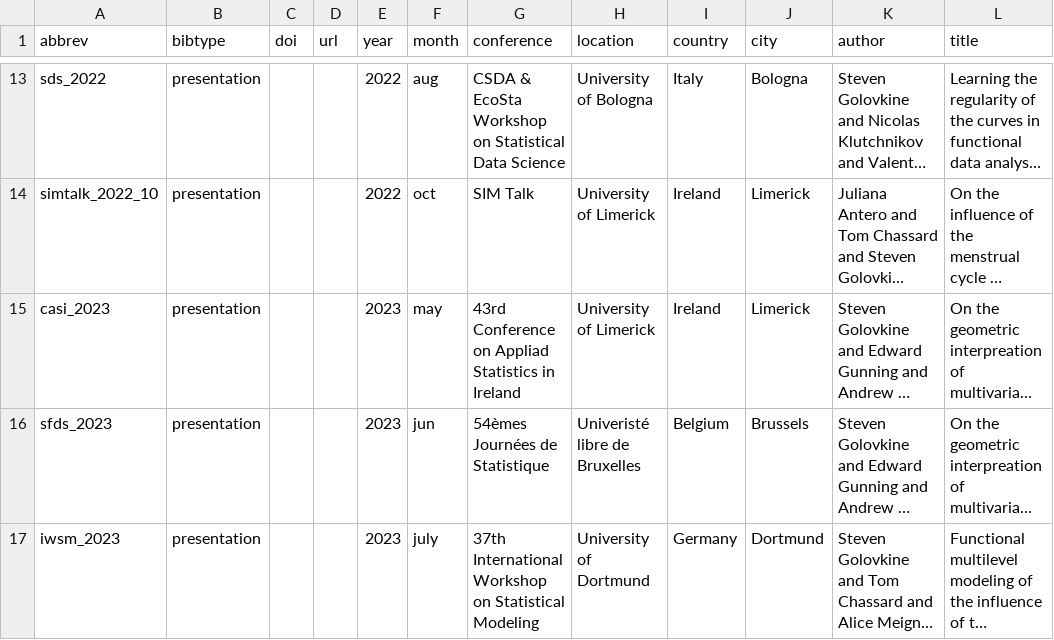
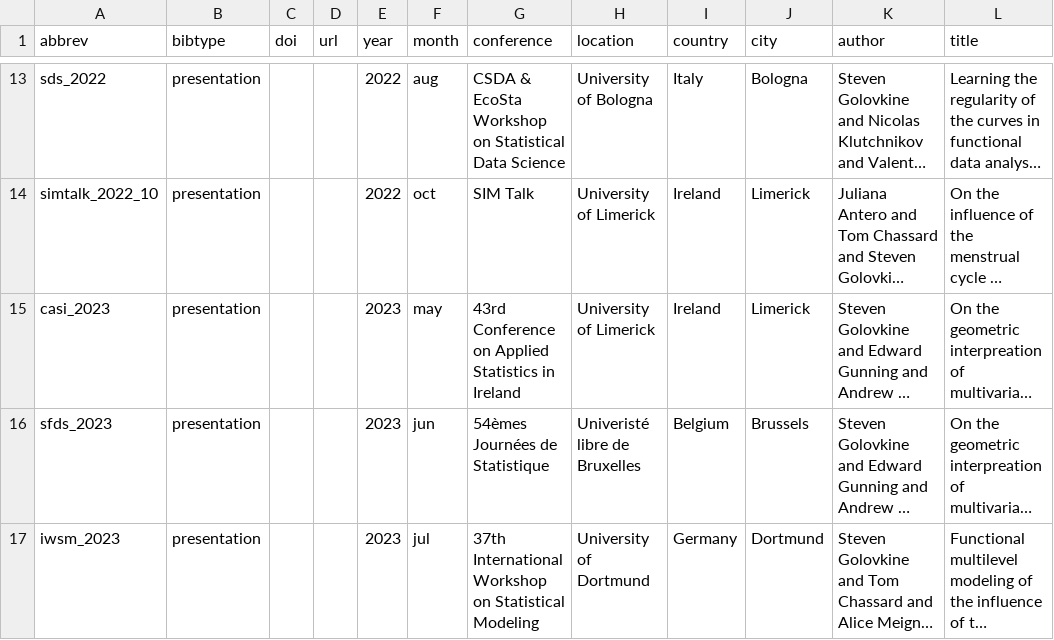
Before and after one commit to StevenGolovkine/website, a CSV file: data/talks.csv, drawn as a sheet; only a part is shown, gaps mark what is left out; long unchanged cells end in …; the diff names each change by its address in the sheet, - before the commit and + after, or states it on an @@ line.

Commit message:
Format talks

```diff
--- a/data/talks.csv
+++ b/data/talks.csv
-G15 (conference): …Conference on Appliad Statistics in…
+G15 (conference): …Conference on Applied Statistics in…
-F17 (month): july
+F17 (month): jul
```
Also changed, not shown: 3 other files.
